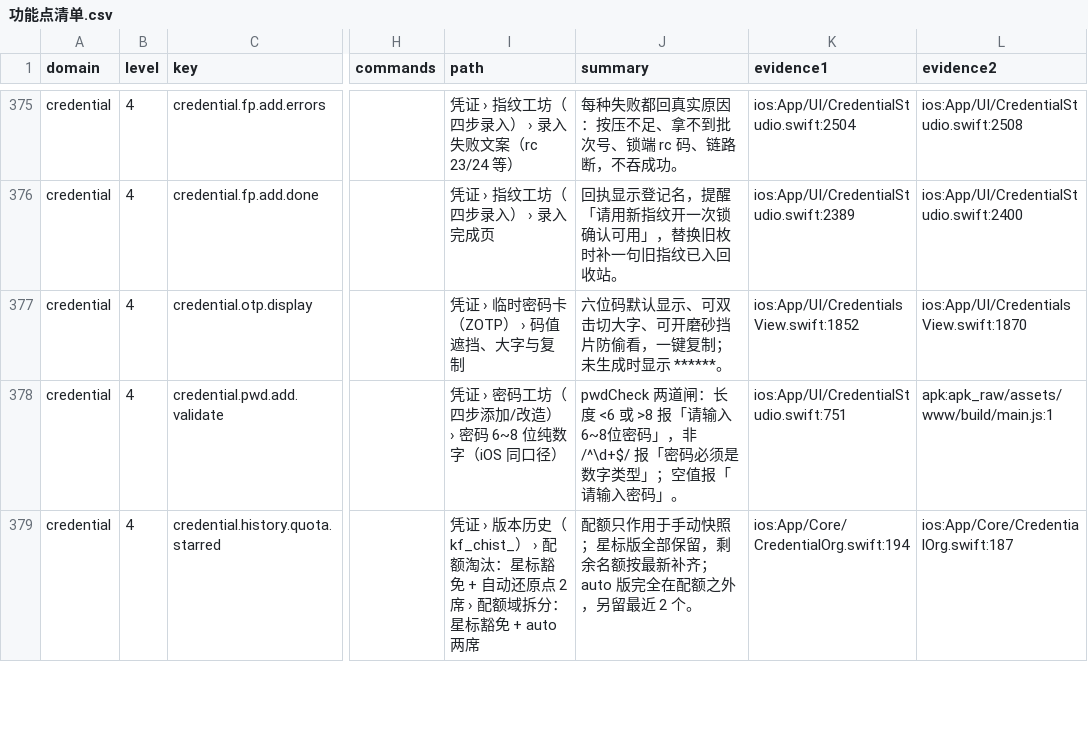
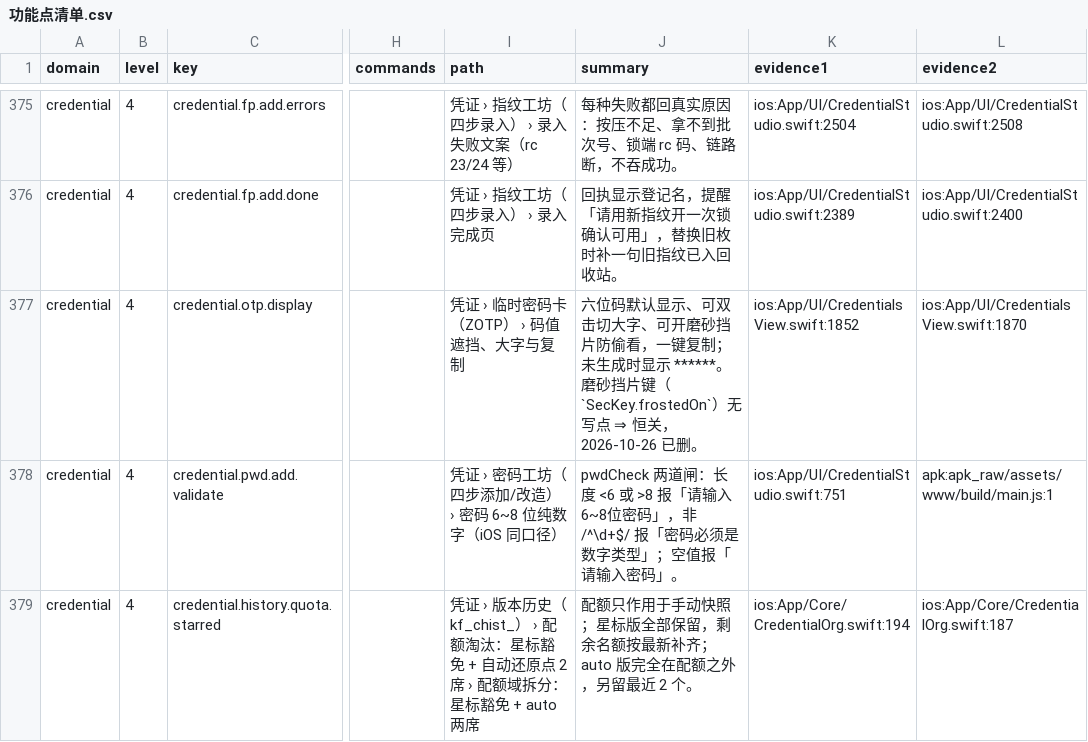
Before and after one commit to monsm/ios-app, a CSV file: docs/feature-web/功能点清单.csv, drawn as a sheet; only a part is shown, gaps mark what is left out; the diff covers the shown part only; the diff names each change by its address in the sheet, - before the commit and + after, or states it on an @@ line.

```diff
--- a/docs/feature-web/功能点清单.csv
+++ b/docs/feature-web/功能点清单.csv
-J377 (summary): …示 ******。
+J377 (summary): …示 ******。磨砂挡片键（`SecKey.frostedOn`）无写点 ⇒ 恒关，2026-10-26 已删。
```
Also changed, not shown: 1 added row, 5 removed rows and 35 edited cells elsewhere in this file, 11 other files.
